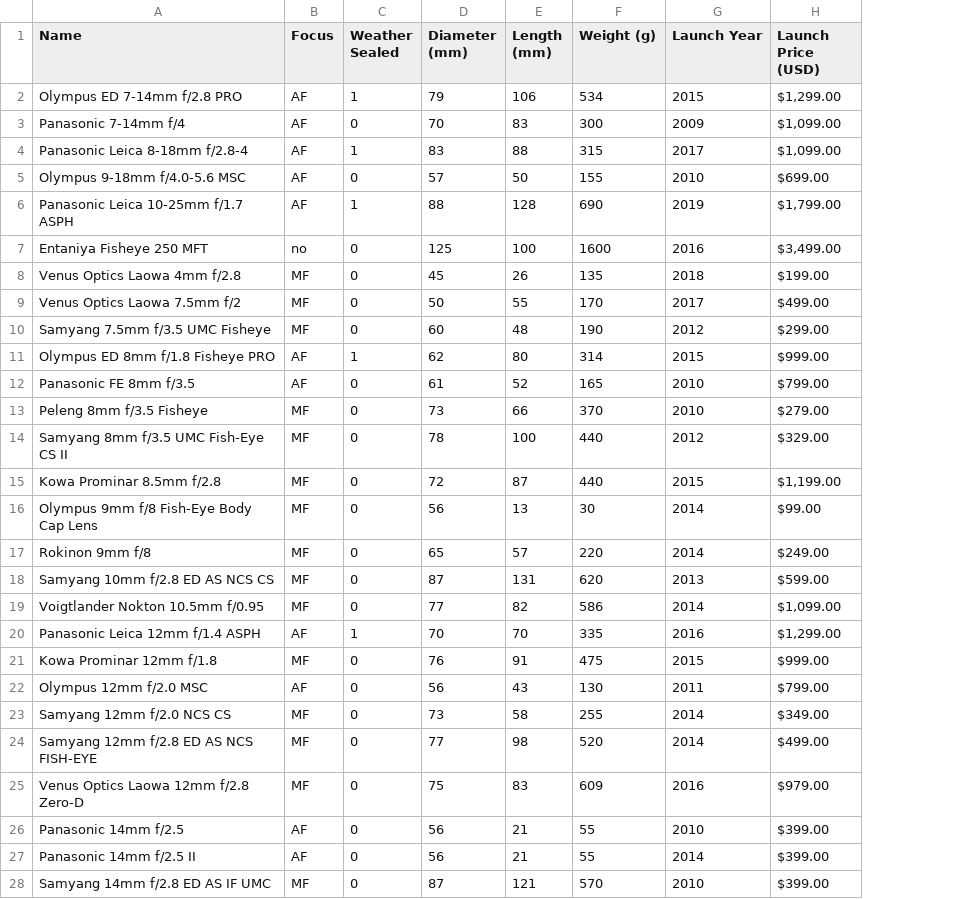
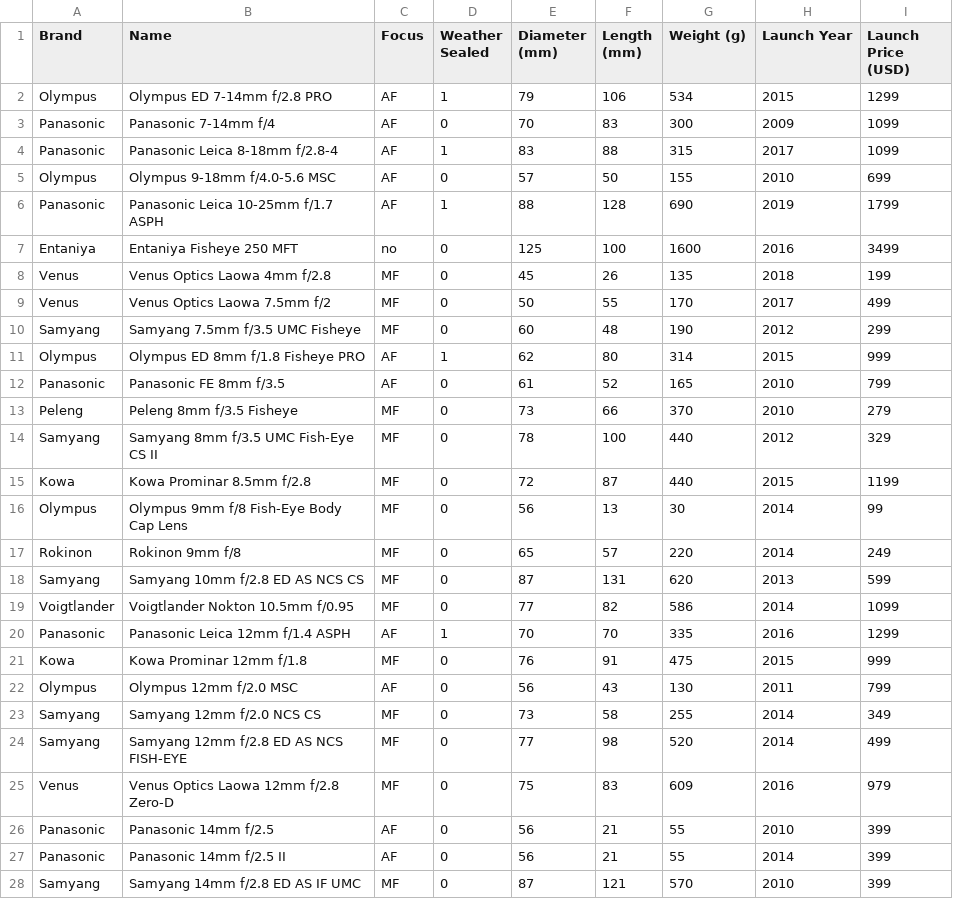
Before and after one commit to jcatwsu/carrion-DATA115-dataset-project, a CSV file: ApotelytCleaned.csv, drawn as a sheet; only a part is shown; addresses are those after the commit; the diff covers the shown part only; the diff names each change by its address in the sheet, - before the commit and + after, or states it on an @@ line.

Commit message:
Add files via upload

```diff
--- a/ApotelytCleaned.csv
+++ b/ApotelytCleaned.csv
+column A (Brand), rows 2-28: Olympus | Panasonic | Panasonic | Olympus | Panasonic | Entaniya | Venus | Venus | Samyang | Olympus | Panasonic | Peleng | Samyang | Kowa | Olympus | Rokinon | Samyang | Voigtlander | Panasonic | Kowa | Olympus | Samyang | Samyang | Venus | Panasonic | Panasonic | Samyang
-I2 (Launch Price (USD)): $1,299.00
+I2 (Launch Price (USD)): 1299
-I3:I4 (Launch Price (USD)): $1,099.00
+I3:I4 (Launch Price (USD)): 1099
-I5 (Launch Price (USD)): $699.00
+I5 (Launch Price (USD)): 699
-I6 (Launch Price (USD)): $1,799.00
+I6 (Launch Price (USD)): 1799
-I7 (Launch Price (USD)): $3,499.00
+I7 (Launch Price (USD)): 3499
-I8 (Launch Price (USD)): $199.00
+I8 (Launch Price (USD)): 199
-I9 (Launch Price (USD)): $499.00
+I9 (Launch Price (USD)): 499
-I10 (Launch Price (USD)): $299.00
+I10 (Launch Price (USD)): 299
-I11 (Launch Price (USD)): $999.00
+I11 (Launch Price (USD)): 999
-I12 (Launch Price (USD)): $799.00
+I12 (Launch Price (USD)): 799
-I13 (Launch Price (USD)): $279.00
+I13 (Launch Price (USD)): 279
-I14 (Launch Price (USD)): $329.00
+I14 (Launch Price (USD)): 329
-I15 (Launch Price (USD)): $1,199.00
+I15 (Launch Price (USD)): 1199
-I16 (Launch Price (USD)): $99.00
+I16 (Launch Price (USD)): 99
-I17 (Launch Price (USD)): $249.00
+I17 (Launch Price (USD)): 249
-I18 (Launch Price (USD)): $599.00
+I18 (Launch Price (USD)): 599
-I19 (Launch Price (USD)): $1,099.00
+I19 (Launch Price (USD)): 1099
-I20 (Launch Price (USD)): $1,299.00
+I20 (Launch Price (USD)): 1299
-I21 (Launch Price (USD)): $999.00
+I21 (Launch Price (USD)): 999
-I22 (Launch Price (USD)): $799.00
+I22 (Launch Price (USD)): 799
-I23 (Launch Price (USD)): $349.00
+I23 (Launch Price (USD)): 349
-I24 (Launch Price (USD)): $499.00
+I24 (Launch Price (USD)): 499
-I25 (Launch Price (USD)): $979.00
+I25 (Launch Price (USD)): 979
-I26:I28 (Launch Price (USD)): $399.00
+I26:I28 (Launch Price (USD)): 399
```
Also changed, not shown: 115 edited cells elsewhere in this file.
